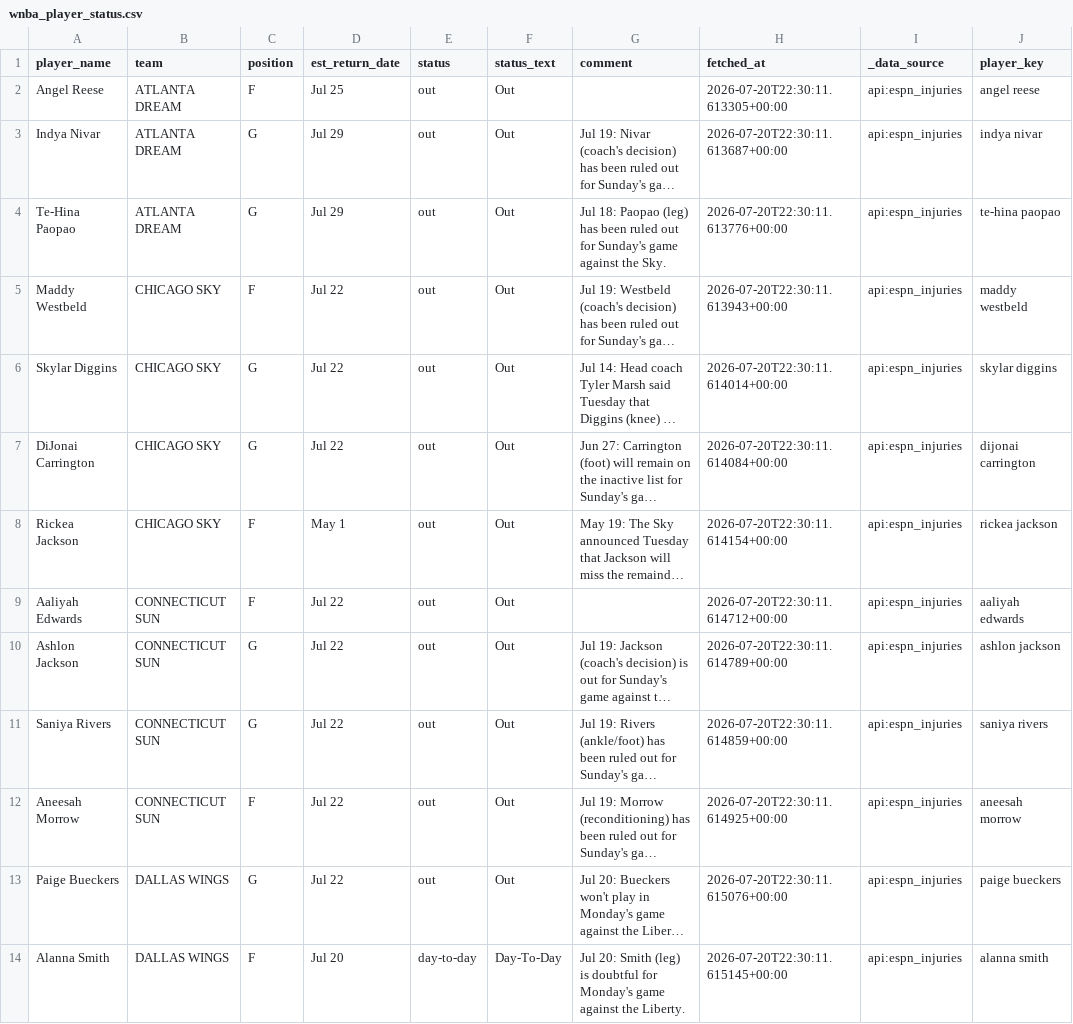
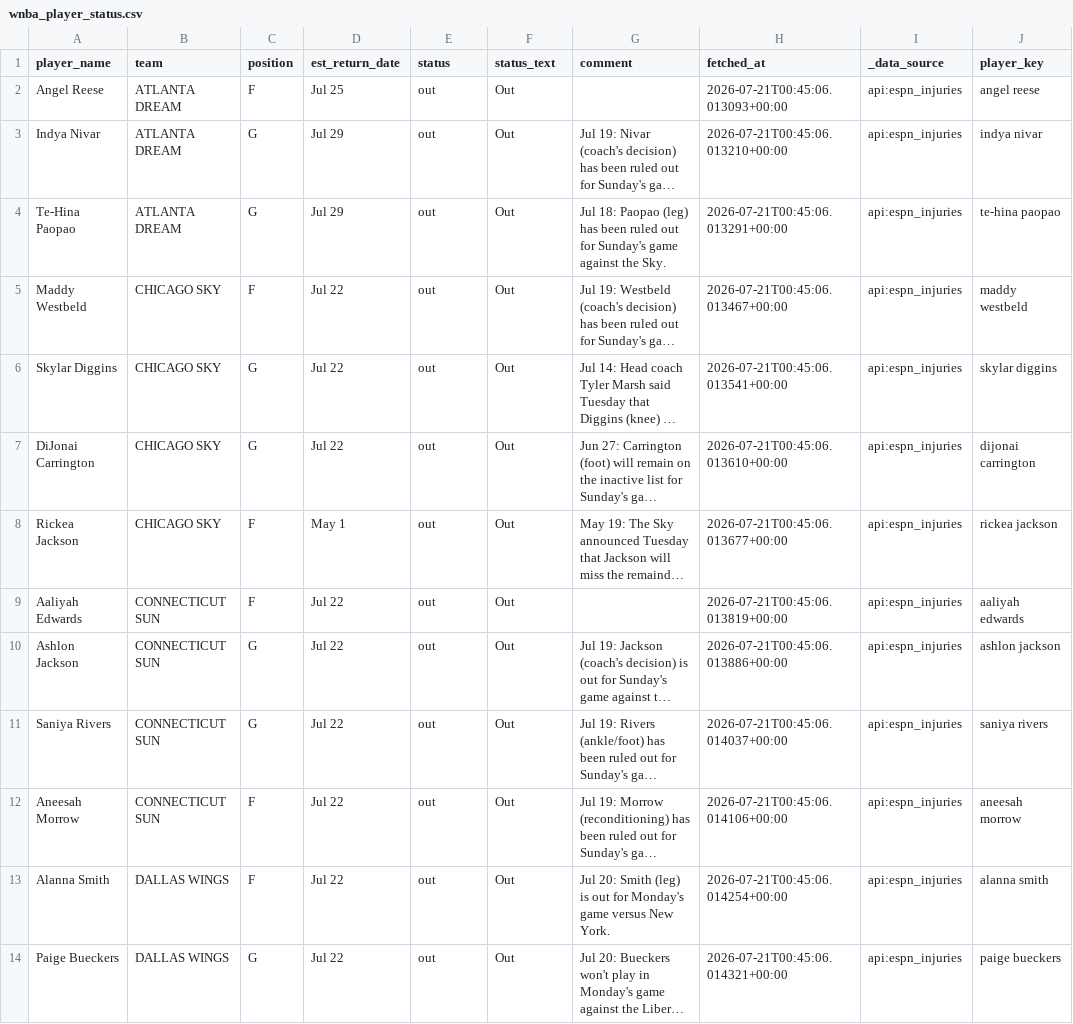
Before and after one commit to syocum9422-blip/edgeranked-site, a CSV file: wnba/data/raw/wnba_player_status.csv, drawn as a sheet; only a part is shown; long unchanged cells end in …; removed rows and columns are numbered as before the commit, all else as after; the diff covers the shown part only; the diff names each change by its address in the sheet, - before the commit and + after, or states it on an @@ line.

```diff
--- a/wnba/data/raw/wnba_player_status.csv
+++ b/wnba/data/raw/wnba_player_status.csv
-H2 (fetched_at): 2026-07-20T22:30:11.613305+00:00
+H2 (fetched_at): 2026-07-21T00:45:06.013093+00:00
-H3 (fetched_at): 2026-07-20T22:30:11.613687+00:00
+H3 (fetched_at): 2026-07-21T00:45:06.013210+00:00
-H4 (fetched_at): 2026-07-20T22:30:11.613776+00:00
+H4 (fetched_at): 2026-07-21T00:45:06.013291+00:00
-H5 (fetched_at): 2026-07-20T22:30:11.613943+00:00
+H5 (fetched_at): 2026-07-21T00:45:06.013467+00:00
-H6 (fetched_at): 2026-07-20T22:30:11.614014+00:00
+H6 (fetched_at): 2026-07-21T00:45:06.013541+00:00
-H7 (fetched_at): 2026-07-20T22:30:11.614084+00:00
+H7 (fetched_at): 2026-07-21T00:45:06.013610+00:00
-H8 (fetched_at): 2026-07-20T22:30:11.614154+00:00
+H8 (fetched_at): 2026-07-21T00:45:06.013677+00:00
-H9 (fetched_at): 2026-07-20T22:30:11.614712+00:00
+H9 (fetched_at): 2026-07-21T00:45:06.013819+00:00
-H10 (fetched_at): 2026-07-20T22:30:11.614789+00:00
+H10 (fetched_at): 2026-07-21T00:45:06.013886+00:00
-H11 (fetched_at): 2026-07-20T22:30:11.614859+00:00
+H11 (fetched_at): 2026-07-21T00:45:06.014037+00:00
-H12 (fetched_at): 2026-07-20T22:30:11.614925+00:00
+H12 (fetched_at): 2026-07-21T00:45:06.014106+00:00
+row 13: Alanna Smith | DALLAS WINGS | F | Jul 22 | out | Out | Jul 20: Smith (leg) is out for Monday's game versus New York. | 2026-07-21T00:45:06.014254+00:00 | api:espn_injuries | alanna smith
-H14 (fetched_at): 2026-07-20T22:30:11.615076+00:00
+H14 (fetched_at): 2026-07-21T00:45:06.014321+00:00
-row 14: Alanna Smith | DALLAS WINGS | F | Jul 20 | day-to-day | Day-To-Day | Jul 20: Smith (leg) is doubtful for Monday's game against the Liberty. | 2026-07-20T22:30:11.615145+00:00 | api:espn_injuries | alanna smith
```
Also changed, not shown: 26 edited cells elsewhere in this file, wnba/Best_Bets/wnba_best_bets_today.csv, wnba/wnba_best_bets_today.csv, 3 other files.
